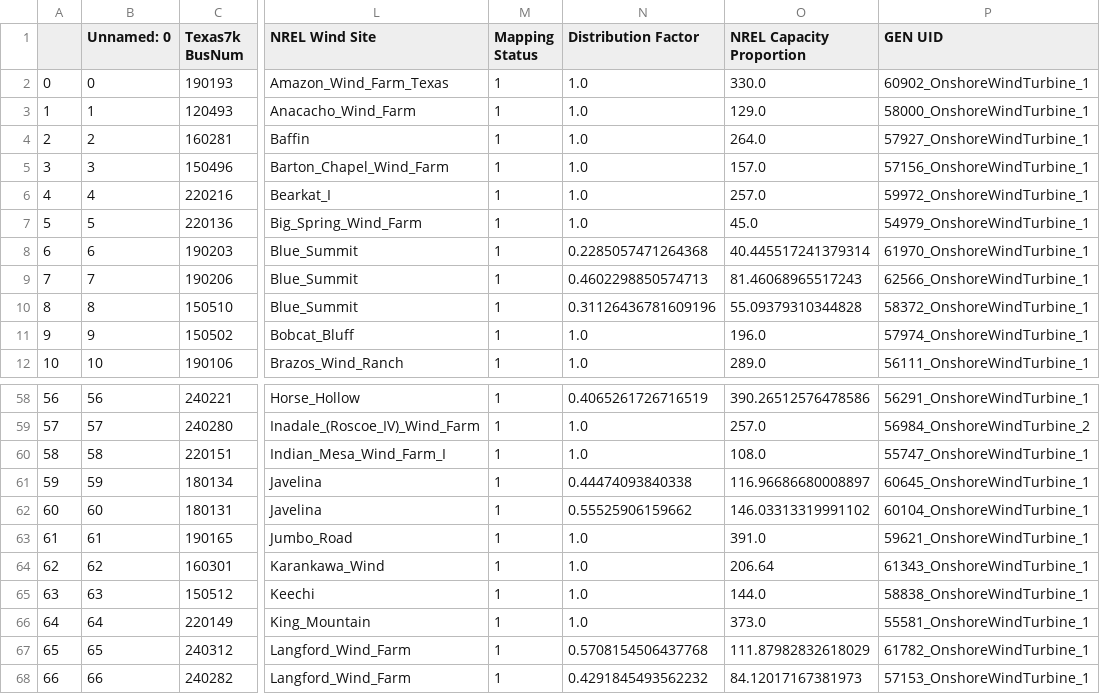
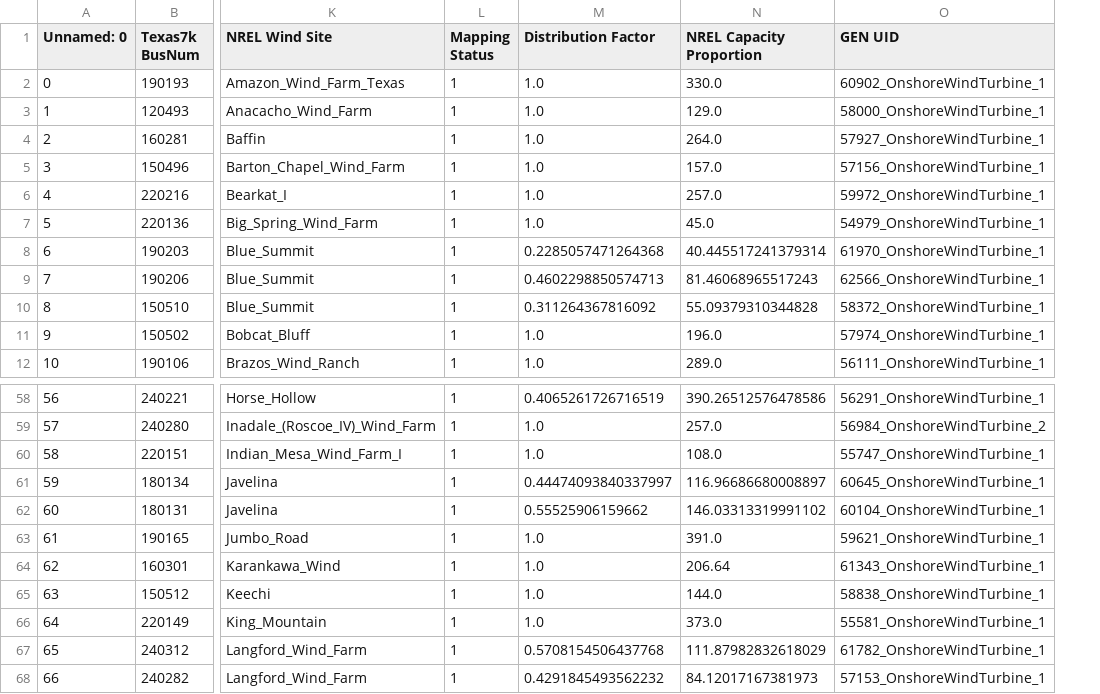
Before and after one commit to EthanReese/texas_7k_data, a CSV file: NREL Stuff/Texas7k_NREL_wind_map.csv, drawn as a sheet; only a part is shown, gaps mark what is left out; removed rows and columns are numbered as before the commit, all else as after; the diff names each change by its address in the sheet, - before the commit and + after, or states it on an @@ line.

Commit message:
Correction of previous addition
Correcting an issue that arose due to the pre-processing not being completely correct - it was writing indices to file, which screwed up with column indexing in the pipeline.

```diff
--- a/NREL Stuff/Texas7k_NREL_wind_map.csv
+++ b/NREL Stuff/Texas7k_NREL_wind_map.csv
-column A, rows 2-12: 0 | 1 | 2 | 3 | 4 | 5 | 6 | 7 | 8 | 9 | 10; rows 58-68: 56 | 57 | 58 | 59 | 60 | 61 | 62 | 63 | 64 | 65 | 66
-M10 (Distribution Factor): 0.31126436781609196
+M10 (Distribution Factor): 0.311264367816092
-M61 (Distribution Factor): 0.44474093840338
+M61 (Distribution Factor): 0.44474093840337997
```
Also changed, not shown: 7 other files.
